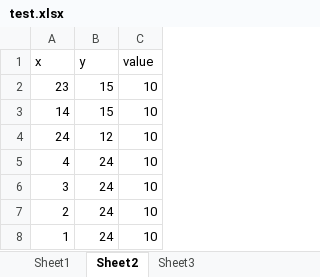
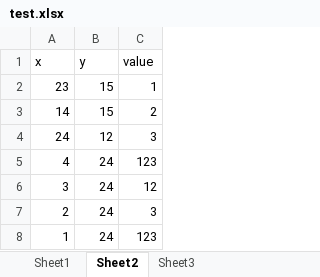
Before and after one commit to opensource-projectteam16/Vamap, an Excel workbook: dataprocessing/test.xlsx, sheet Sheet2, drawn as a sheet; values as stored, in another font and other column widths than the file's, no borders; the diff names each change by its address in the sheet, - before the commit and + after, or states it on an @@ line.

```diff
--- a/dataprocessing/test.xlsx (sheet Sheet2)
+++ b/dataprocessing/test.xlsx (sheet Sheet2)
-C2 (value): 10
+C2 (value): 1
-C3 (value): 10
+C3 (value): 2
-C4 (value): 10
+C4 (value): 3
-C5 (value): 10
+C5 (value): 123
-C6 (value): 10
+C6 (value): 12
-C7 (value): 10
+C7 (value): 3
-C8 (value): 10
+C8 (value): 123
```
Also changed, not shown: sheet Sheet3, sheet Sheet1, 3 other files.
